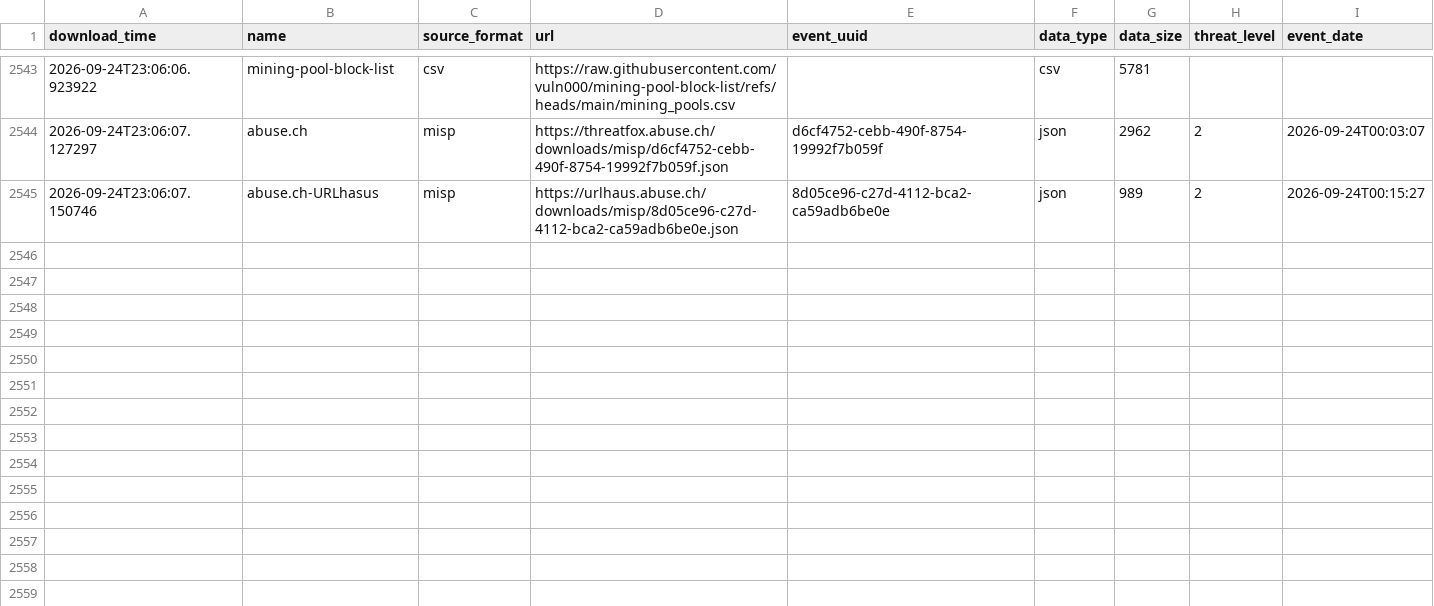
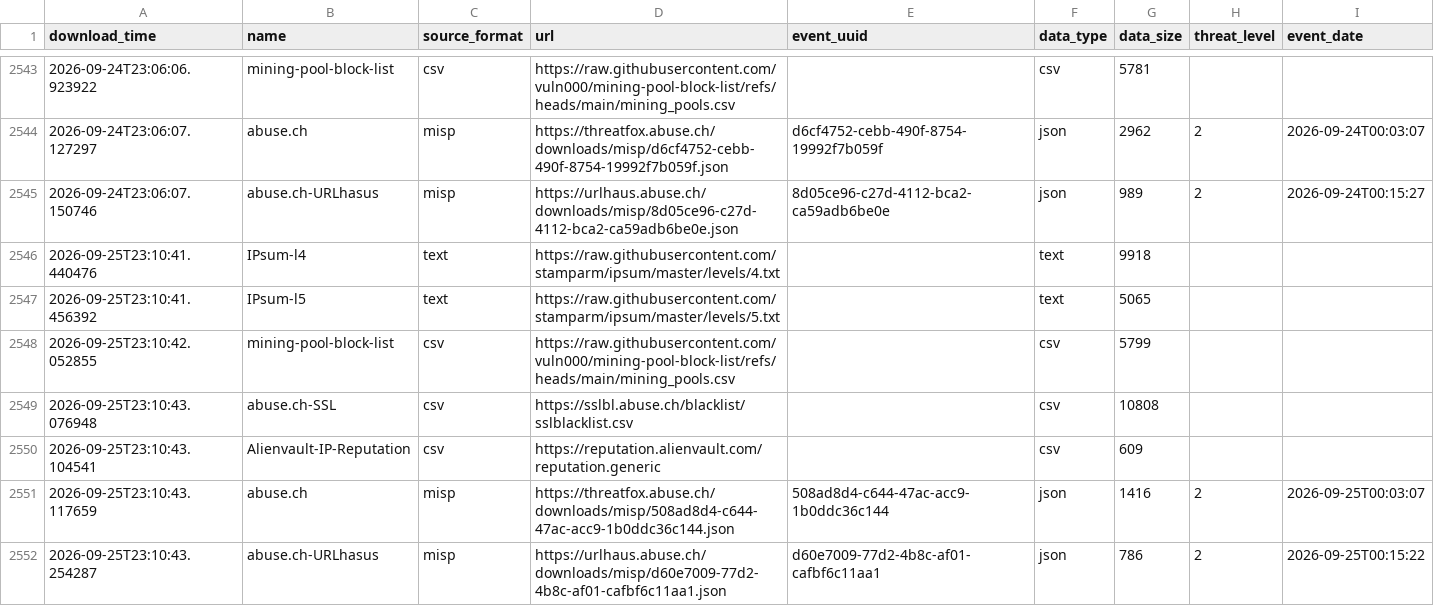
Before and after one commit to vuln000/FinalThreatFeed, a CSV file: output/describe_file.csv, drawn as a sheet; only a part is shown, gaps mark what is left out; the diff names each change by its address in the sheet, - before the commit and + after, or states it on an @@ line.

```diff
--- a/output/describe_file.csv
+++ b/output/describe_file.csv
+row 2546: 2026-09-25T23:10:41.440476 | IPsum-l4 | text | https://raw.githubusercontent.com/stamparm/ipsum/master/levels/4.txt |  | text | 9918
+row 2547: 2026-09-25T23:10:41.456392 | IPsum-l5 | text | https://raw.githubusercontent.com/stamparm/ipsum/master/levels/5.txt |  | text | 5065
+row 2548: 2026-09-25T23:10:42.052855 | mining-pool-block-list | csv | https://raw.githubusercontent.com/vuln000/mining-pool-block-list/refs/heads/main/mining_pools.csv |  | csv | 5799
+row 2549: 2026-09-25T23:10:43.076948 | abuse.ch-SSL | csv | https://sslbl.abuse.ch/blacklist/sslblacklist.csv |  | csv | 10808
+row 2550: 2026-09-25T23:10:43.104541 | Alienvault-IP-Reputation | csv | https://reputation.alienvault.com/reputation.generic |  | csv | 609
+row 2551: 2026-09-25T23:10:43.117659 | abuse.ch | misp | https://threatfox.abuse.ch/downloads/misp/508ad8d4-c644-47ac-acc9-1b0ddc36c144.json | 508ad8d4-c644-47ac-acc9-1b0ddc36c144 | json | 1416 | 2 | 2026-09-25T00:03:07
+row 2552: 2026-09-25T23:10:43.254287 | abuse.ch-URLhasus | misp | https://urlhaus.abuse.ch/downloads/misp/d60e7009-77d2-4b8c-af01-cafbf6c11aa1.json | d60e7009-77d2-4b8c-af01-cafbf6c11aa1 | json | 786 | 2 | 2026-09-25T00:15:22
```
Also changed, not shown: 1 other file.
